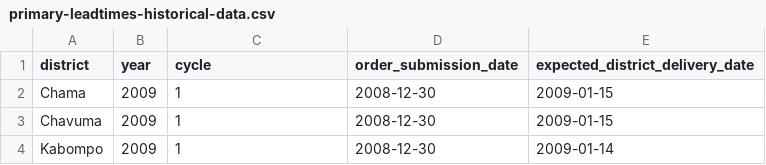
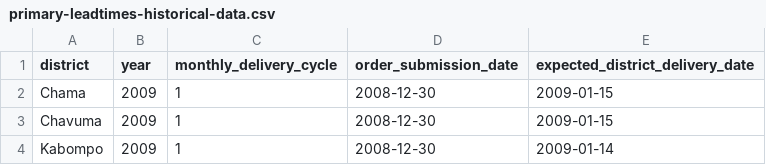
Before and after one commit to zacharyleung/zambia-medicine-distribution, a CSV file: data/primary-leadtimes-historical-data.csv, drawn as a sheet; only a part is shown.

```diff
--- a/data/primary-leadtimes-historical-data.csv
+++ b/data/primary-leadtimes-historical-data.csv
@@ -1,2 +1,2 @@
-district,year,cycle,order_submission_date,expected_district_delivery_date
+district,year,monthly_delivery_cycle,order_submission_date,expected_district_delivery_date
 Chama,2009,1,2008-12-30,2009-01-15
```
Also changed, not shown: data/district-data.csv, data/facility-data.csv, 3 other files.
